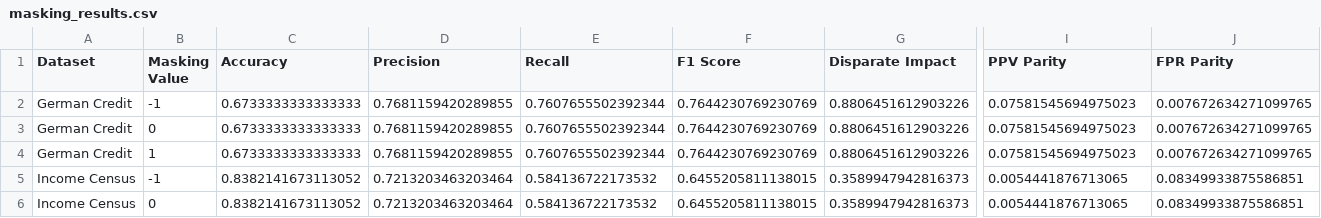
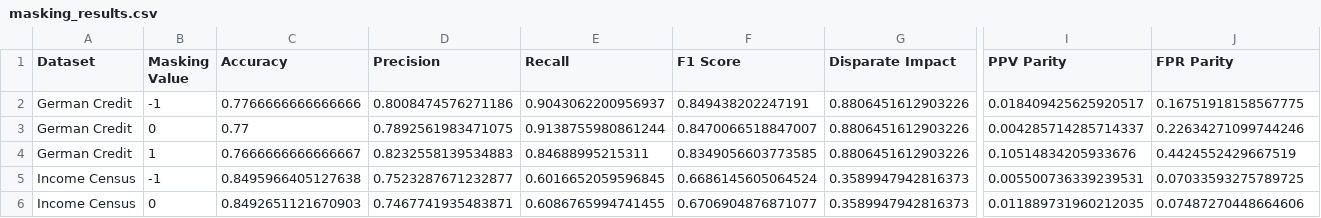
Before and after one commit to nathanlogie/dissertation, a CSV file: masking_comparison/masking_results.csv, drawn as a sheet; only a part is shown, gaps mark what is left out; the diff covers the shown part only; the diff names each change by its address in the sheet, - before the commit and + after, or states it on an @@ line.

```diff
--- a/masking_comparison/masking_results.csv
+++ b/masking_comparison/masking_results.csv
-C2 (Accuracy): 0.6733333333333333
+C2 (Accuracy): 0.7766666666666666
-D2 (Precision): 0.7681159420289855
+D2 (Precision): 0.8008474576271186
-E2 (Recall): 0.7607655502392344
+E2 (Recall): 0.9043062200956937
-F2 (F1 Score): 0.7644230769230769
+F2 (F1 Score): 0.849438202247191
-I2 (PPV Parity): 0.07581545694975023
+I2 (PPV Parity): 0.018409425625920517
-J2 (FPR Parity): 0.007672634271099765
+J2 (FPR Parity): 0.16751918158567775
-C3 (Accuracy): 0.6733333333333333
+C3 (Accuracy): 0.77
-D3 (Precision): 0.7681159420289855
+D3 (Precision): 0.7892561983471075
-E3 (Recall): 0.7607655502392344
+E3 (Recall): 0.9138755980861244
-F3 (F1 Score): 0.7644230769230769
+F3 (F1 Score): 0.8470066518847007
-I3 (PPV Parity): 0.07581545694975023
+I3 (PPV Parity): 0.004285714285714337
-J3 (FPR Parity): 0.007672634271099765
+J3 (FPR Parity): 0.22634271099744246
-C4 (Accuracy): 0.6733333333333333
+C4 (Accuracy): 0.7666666666666667
-D4 (Precision): 0.7681159420289855
+D4 (Precision): 0.8232558139534883
-E4 (Recall): 0.7607655502392344
+E4 (Recall): 0.84688995215311
-F4 (F1 Score): 0.7644230769230769
+F4 (F1 Score): 0.8349056603773585
-I4 (PPV Parity): 0.07581545694975023
+I4 (PPV Parity): 0.10514834205933676
-J4 (FPR Parity): 0.007672634271099765
+J4 (FPR Parity): 0.4424552429667519
-C5 (Accuracy): 0.8382141673113052
+C5 (Accuracy): 0.8495966405127638
-D5 (Precision): 0.7213203463203464
+D5 (Precision): 0.7523287671232877
-E5 (Recall): 0.584136722173532
+E5 (Recall): 0.6016652059596845
-F5 (F1 Score): 0.6455205811138015
+F5 (F1 Score): 0.6686145605064524
-I5 (PPV Parity): 0.0054441876713065
+I5 (PPV Parity): 0.005500736339239531
-J5 (FPR Parity): 0.08349933875586851
+J5 (FPR Parity): 0.07033593275789725
-C6 (Accuracy): 0.8382141673113052
+C6 (Accuracy): 0.8492651121670903
-D6 (Precision): 0.7213203463203464
+D6 (Precision): 0.7467741935483871
-E6 (Recall): 0.584136722173532
+E6 (Recall): 0.6086765994741455
-F6 (F1 Score): 0.6455205811138015
+F6 (F1 Score): 0.6706904876871077
-I6 (PPV Parity): 0.0054441876713065
+I6 (PPV Parity): 0.011889731960212035
-J6 (FPR Parity): 0.08349933875586851
+J6 (FPR Parity): 0.07487270448664606
```
Also changed, not shown: 24 edited cells elsewhere in this file, 1 other file.
